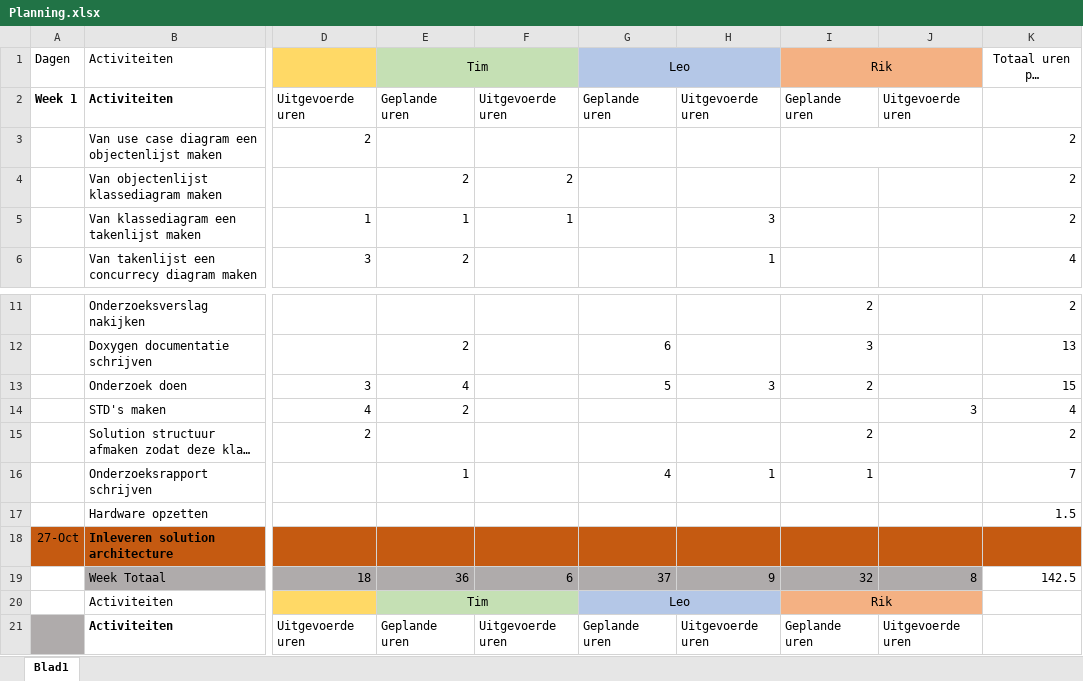
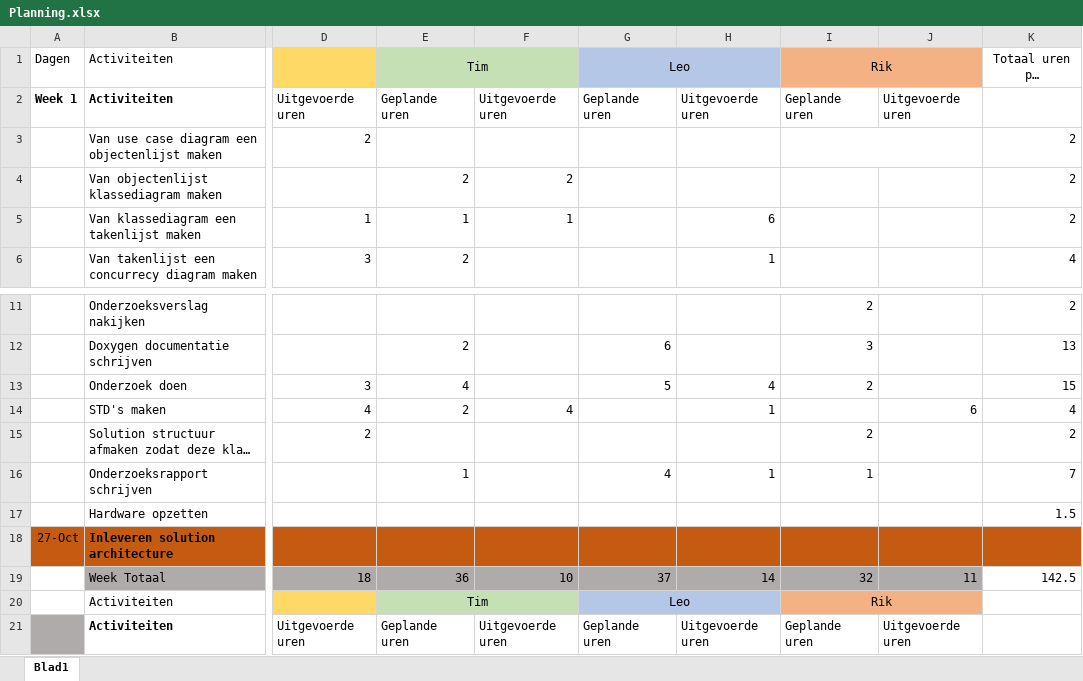
Before and after one commit to Jipolie01/Project_Laser_Turtle, an Excel workbook: Planning/Planning.xlsx, sheet Blad1, drawn as a sheet; only a part is shown, gaps mark what is left out; long unchanged cells end in …; values as stored, in another font and other column widths than the file's, no borders; the diff names each change by its address in the sheet, - before the commit and + after, or states it on an @@ line.

Commit message:
update_planning

```diff
--- a/Planning/Planning.xlsx (sheet Blad1)
+++ b/Planning/Planning.xlsx (sheet Blad1)
-H5: 3
+H5: 6
-H13: 3
+H13: 4
-F14: (empty)
+F14: 4
-H14: (empty)
+H14: 1
-J14: 3
+J14: 6
-F19: 6
+F19: 10
-H19: 9
+H19: 14
-J19: 8
+J19: 11
```
